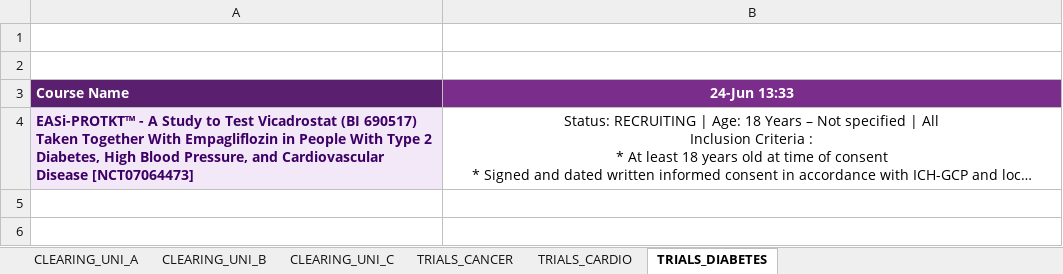
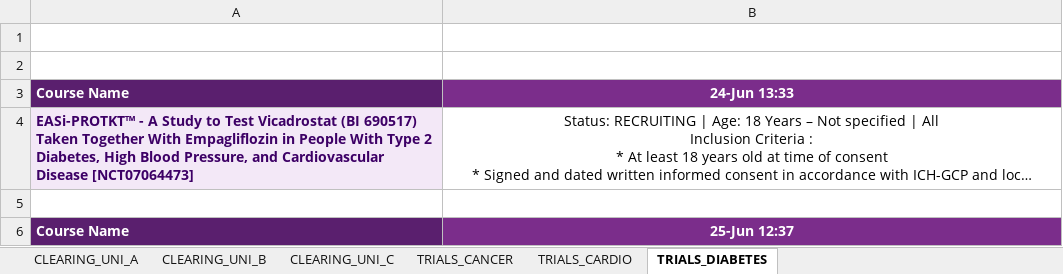
Before and after one commit to KeyanEnayati/clearing-monitor, an Excel workbook: clearing_data.xlsx, sheet TRIALS_DIABETES, drawn as a sheet; only a part is shown; long unchanged cells end in …; values as stored, in another font and other column widths than the file's, no borders; the diff covers the shown part only; the diff names each change by its address in the sheet, - before the commit and + after, or states it on an @@ line.

```diff
--- a/clearing_data.xlsx (sheet TRIALS_DIABETES)
+++ b/clearing_data.xlsx (sheet TRIALS_DIABETES)
+row 5: (empty)
+row 6: Course Name | 25-Jun 12:37
```
Also changed, not shown: 4 added rows elsewhere in this sheet, sheet TRIALS_CARDIO, sheet TRIALS_CANCER, 6 other files.
